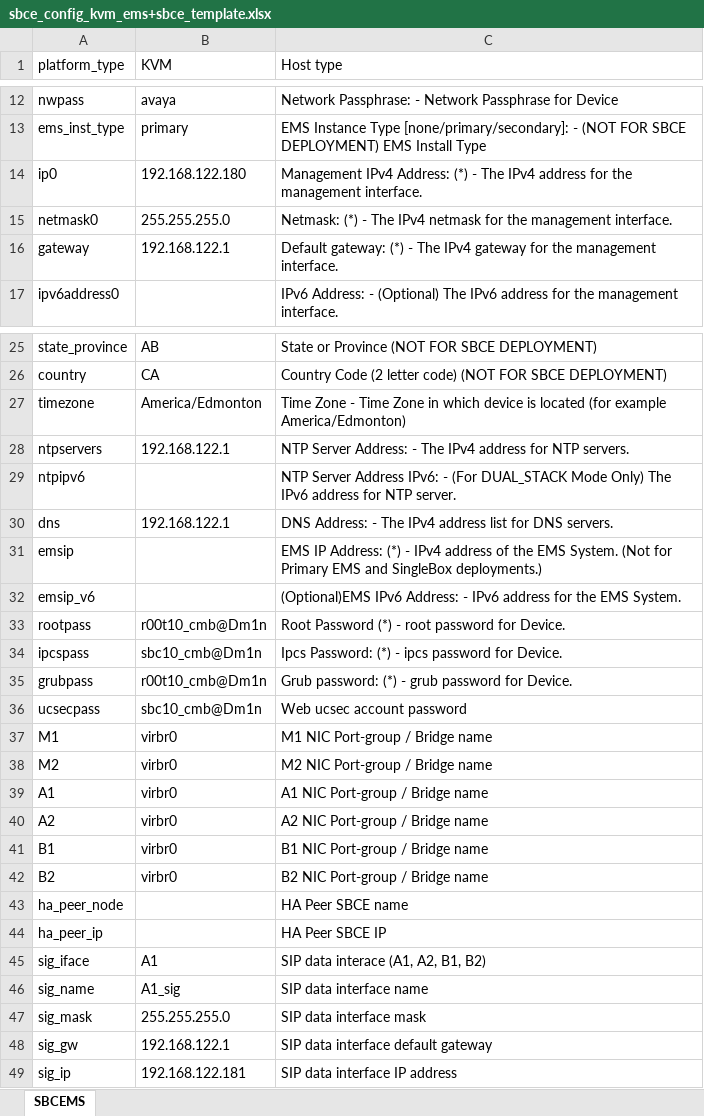
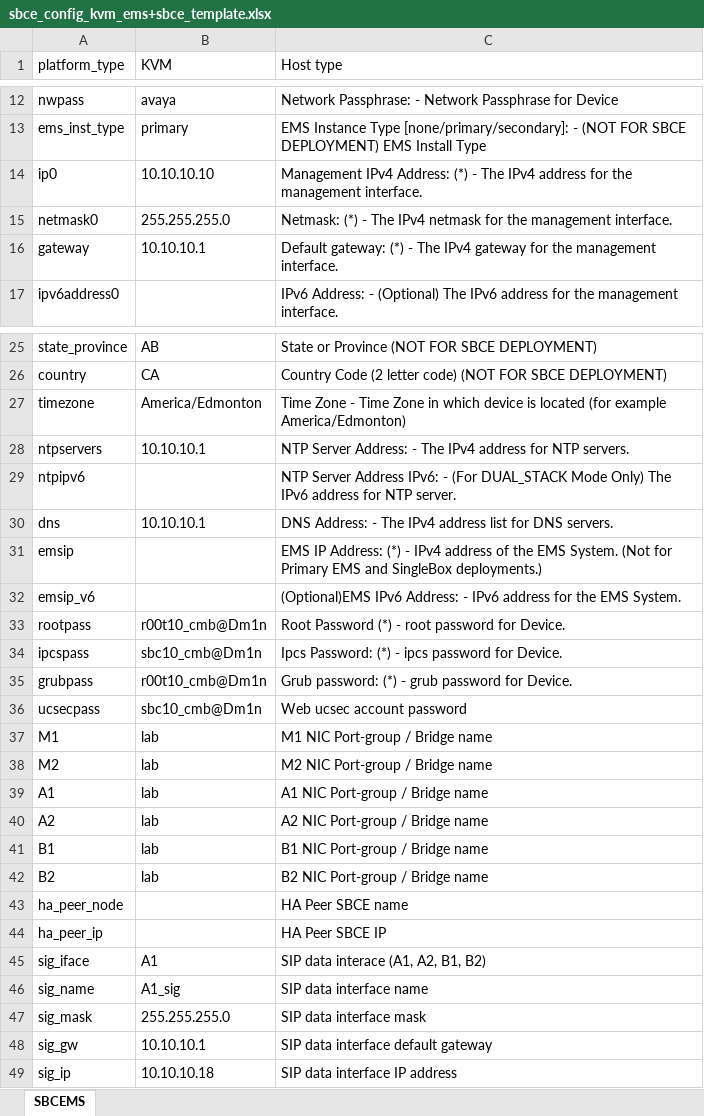
Before and after one commit to sszokoly/sbce-automation, an Excel workbook: data/xlsx/sbce_config_kvm_ems+sbce_template.xlsx, sheet SBCEMS, drawn as a sheet; only a part is shown, gaps mark what is left out; values as stored, in another font and other column widths than the file's, no borders; conditional formats not drawn; the diff names each change by its address in the sheet, - before the commit and + after, or states it on an @@ line.

```diff
--- a/data/xlsx/sbce_config_kvm_ems+sbce_template.xlsx (sheet SBCEMS)
+++ b/data/xlsx/sbce_config_kvm_ems+sbce_template.xlsx (sheet SBCEMS)
-B14 (KVM): 192.168.122.180
+B14 (KVM): 10.10.10.10
-B16 (KVM): 192.168.122.1
+B16 (KVM): 10.10.10.1
-B28 (KVM): 192.168.122.1
+B28 (KVM): 10.10.10.1
-B30 (KVM): 192.168.122.1
+B30 (KVM): 10.10.10.1
-B37:B42 (KVM): virbr0
+B37:B42 (KVM): lab
-B48 (KVM): 192.168.122.1
+B48 (KVM): 10.10.10.1
-B49 (KVM): 192.168.122.181
+B49 (KVM): 10.10.10.18
```
Also changed, not shown: data/xlsx/sbce_config_kvm_ems_template.xlsx, 1 other file.
